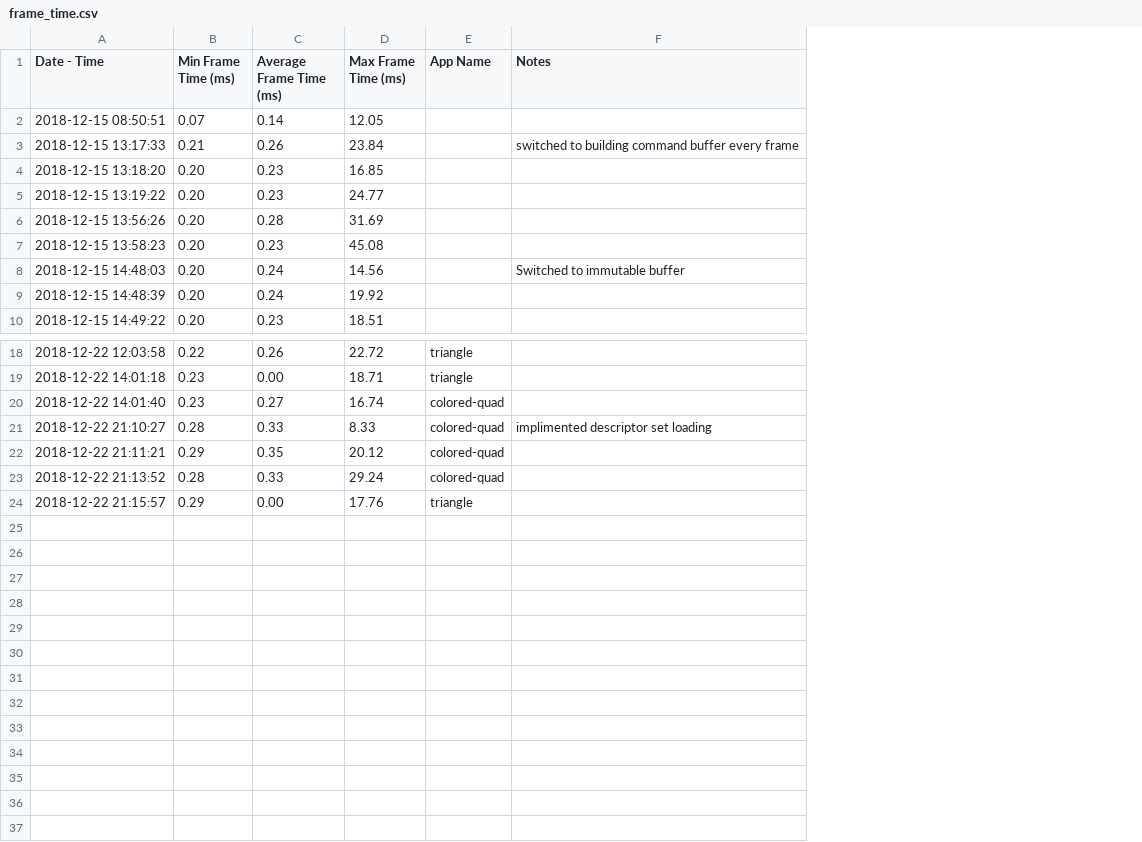
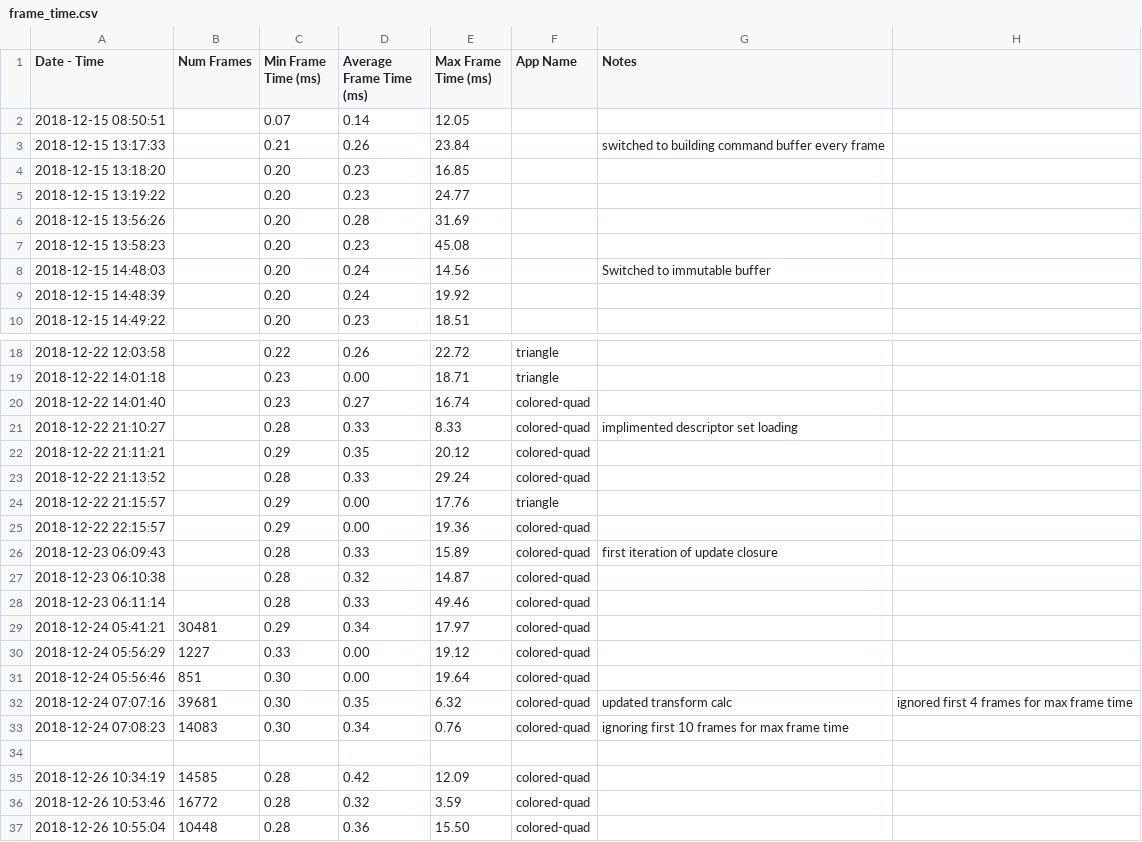
Before and after one commit to jcl4/Hobby, a CSV file: logs/frame_time.csv, drawn as a sheet; only a part is shown, gaps mark what is left out; the diff names each change by its address in the sheet, - before the commit and + after, or states it on an @@ line.

Commit message:
transform class complete - tests pass

```diff
--- a/logs/frame_time.csv
+++ b/logs/frame_time.csv
+column B (Num Frames), empty
+column H, empty
+row 25: 2018-12-22 22:15:57 |  | 0.29 | 0.00 | 19.36 | colored-quad
+row 26: 2018-12-23 06:09:43 |  | 0.28 | 0.33 | 15.89 | colored-quad | first iteration of update closure
+row 27: 2018-12-23 06:10:38 |  | 0.28 | 0.32 | 14.87 | colored-quad
+row 28: 2018-12-23 06:11:14 |  | 0.28 | 0.33 | 49.46 | colored-quad
+row 29: 2018-12-24 05:41:21 | 30481 | 0.29 | 0.34 | 17.97 | colored-quad
+row 30: 2018-12-24 05:56:29 | 1227 | 0.33 | 0.00 | 19.12 | colored-quad
+row 31: 2018-12-24 05:56:46 | 851 | 0.30 | 0.00 | 19.64 | colored-quad
+row 32: 2018-12-24 07:07:16 | 39681 | 0.30 | 0.35 | 6.32 | colored-quad | updated transform calc | ignored first 4 frames for max frame time
+row 33: 2018-12-24 07:08:23 | 14083 | 0.30 | 0.34 | 0.76 | colored-quad | ignoring first 10 frames for max frame time
+row 34: (empty)
+row 35: 2018-12-26 10:34:19 | 14585 | 0.28 | 0.42 | 12.09 | colored-quad
+row 36: 2018-12-26 10:53:46 | 16772 | 0.28 | 0.32 | 3.59 | colored-quad
+row 37: 2018-12-26 10:55:04 | 10448 | 0.28 | 0.36 | 15.50 | colored-quad
```
Also changed, not shown: 12 other files.
